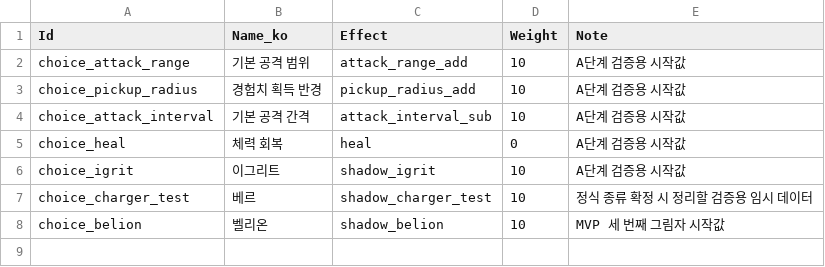
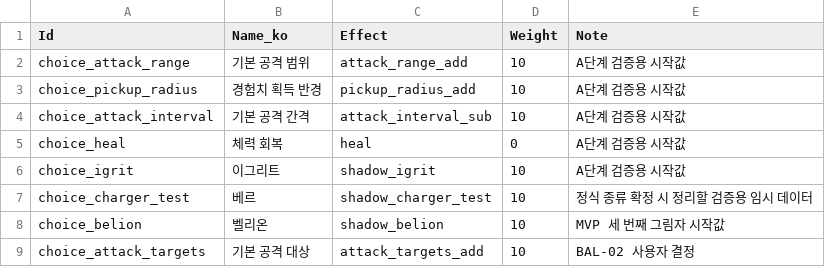
Before and after one commit to MoongTaeng-I/aigame, a CSV file: data/choice.csv, drawn as a sheet.

```diff
--- a/data/choice.csv
+++ b/data/choice.csv
@@ -8 +8,2 @@ choice_charger_test,베르,shadow_charger_test,10,정식 종류 확정 시 정
 choice_belion,벨리온,shadow_belion,10,MVP 세 번째 그림자 시작값
+choice_attack_targets,기본 공격 대상,attack_targets_add,10,BAL-02 사용자 결정
```
Also changed, not shown: data/choice_level.csv, data/combat_presentation.csv, 34 other files.
